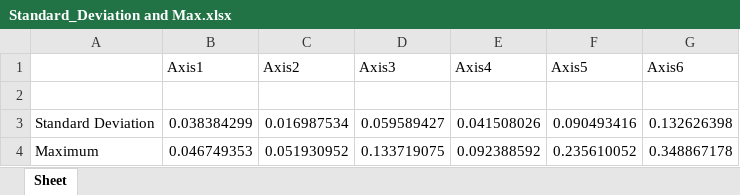
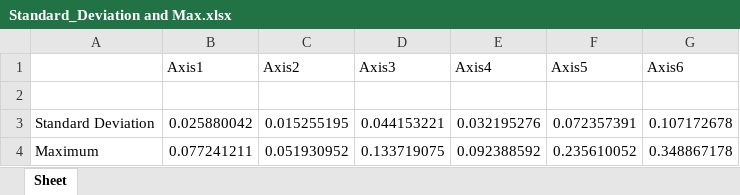
Before and after one commit to anjan211/kuka_controller_project, an Excel workbook: PTP_Isolation/Vel_100/Standard_Deviation and Max.xlsx, sheet Sheet, drawn as a sheet; values as stored, in another font and other column widths than the file's, no borders; removed rows and columns are numbered as before the commit, all else as after; the diff names each change by its address in the sheet, - before the commit and + after, or states it on an @@ line.

```diff
--- a/PTP_Isolation/Vel_100/Standard_Deviation and Max.xlsx (sheet Sheet)
+++ b/PTP_Isolation/Vel_100/Standard_Deviation and Max.xlsx (sheet Sheet)
-row 3: Standard Deviation | 0.038384299 | 0.016987534 | 0.059589427 | 0.041508026 | 0.090493416 | 0.132626398
+row 3: Standard Deviation | 0.025880042 | 0.015255195 | 0.044153221 | 0.032195276 | 0.072357391 | 0.107172678
-B4 (Axis1): 0.046749353
+B4 (Axis1): 0.077241211
```
Also changed, not shown: PTP_Isolation/Vel_10/Standard_Deviation and Max.xlsx, 2 other files.
